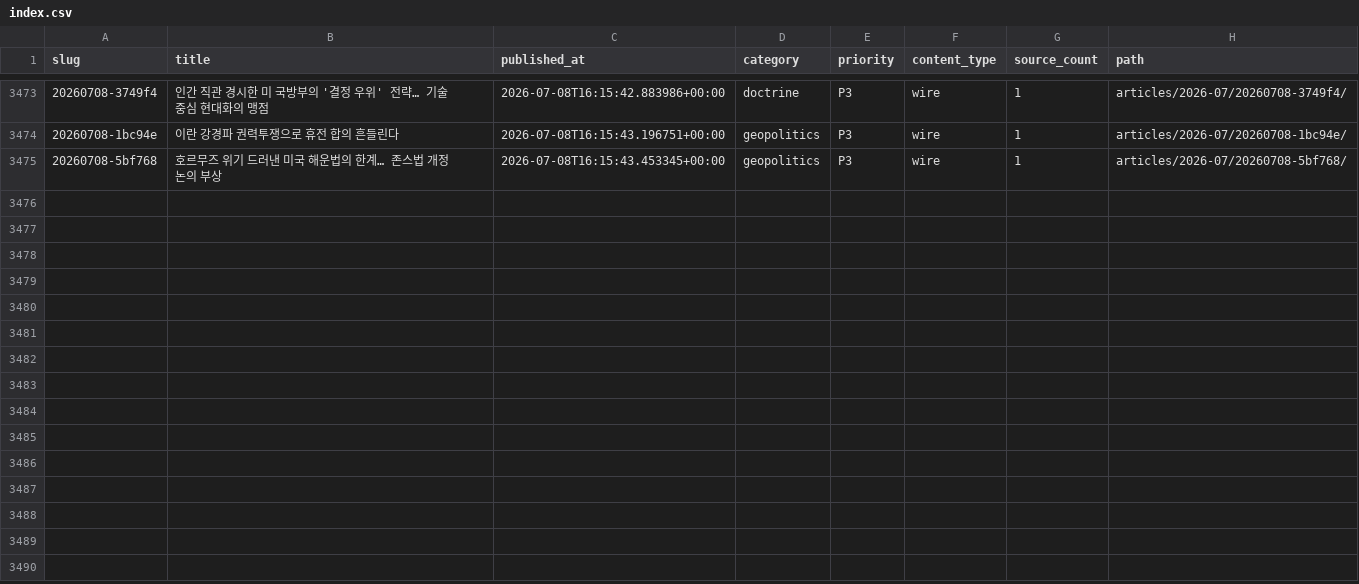
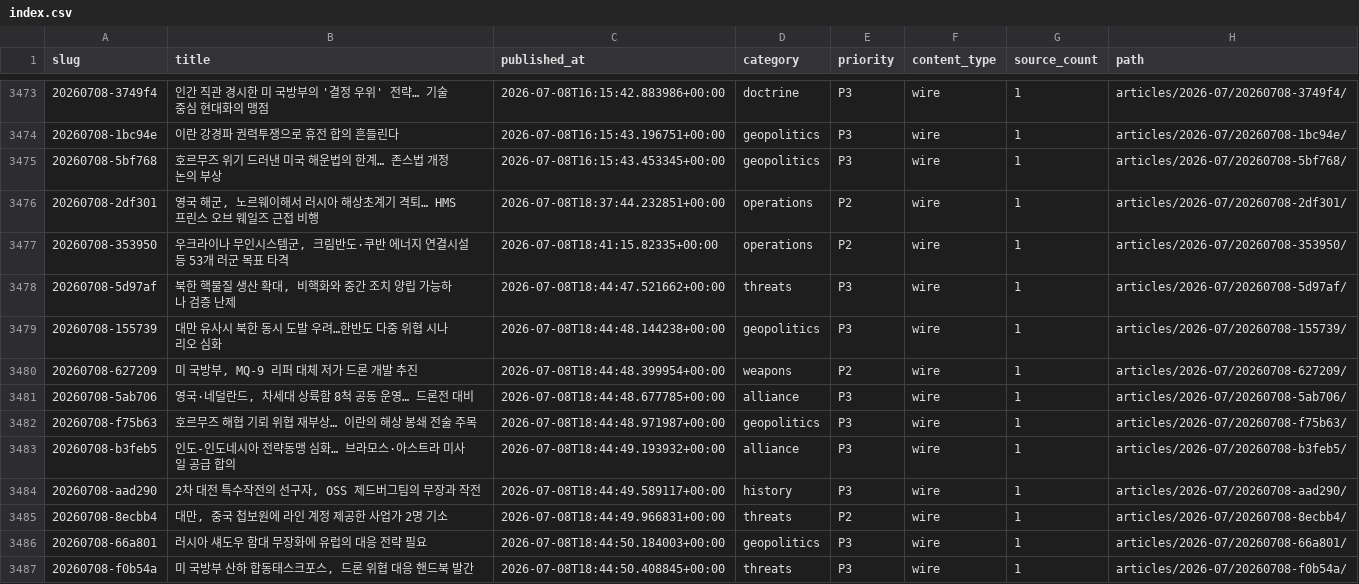
Before and after one commit to CombatSociety/data, a CSV file: index.csv, drawn as a sheet; only a part is shown, gaps mark what is left out; the diff names each change by its address in the sheet, - before the commit and + after, or states it on an @@ line.

Commit message:
mirror: 3486 articles + 64 briefs @ 2026-07-09 04:15 KST

```diff
--- a/index.csv
+++ b/index.csv
+row 3476: 20260708-2df301 | 영국 해군, 노르웨이해서 러시아 해상초계기 격퇴… HMS 프린스 오브 웨일즈 근접 비행 | 2026-07-08T18:37:44.232851+00:00 | operations | P2 | wire | 1 | articles/2026-07/20260708-2df301/
+row 3477: 20260708-353950 | 우크라이나 무인시스템군, 크림반도·쿠반 에너지 연결시설 등 53개 러군 목표 타격 | 2026-07-08T18:41:15.82335+00:00 | operations | P2 | wire | 1 | articles/2026-07/20260708-353950/
+row 3478: 20260708-5d97af | 북한 핵물질 생산 확대, 비핵화와 중간 조치 양립 가능하나 검증 난제 | 2026-07-08T18:44:47.521662+00:00 | threats | P3 | wire | 1 | articles/2026-07/20260708-5d97af/
+row 3479: 20260708-155739 | 대만 유사시 북한 동시 도발 우려…한반도 다중 위협 시나리오 심화 | 2026-07-08T18:44:48.144238+00:00 | geopolitics | P3 | wire | 1 | articles/2026-07/20260708-155739/
+row 3480: 20260708-627209 | 미 국방부, MQ-9 리퍼 대체 저가 드론 개발 추진 | 2026-07-08T18:44:48.399954+00:00 | weapons | P2 | wire | 1 | articles/2026-07/20260708-627209/
+row 3481: 20260708-5ab706 | 영국·네덜란드, 차세대 상륙함 8척 공동 운영… 드론전 대비 | 2026-07-08T18:44:48.677785+00:00 | alliance | P3 | wire | 1 | articles/2026-07/20260708-5ab706/
+row 3482: 20260708-f75b63 | 호르무즈 해협 기뢰 위협 재부상… 이란의 해상 봉쇄 전술 주목 | 2026-07-08T18:44:48.971987+00:00 | geopolitics | P3 | wire | 1 | articles/2026-07/20260708-f75b63/
+row 3483: 20260708-b3feb5 | 인도-인도네시아 전략동맹 심화… 브라모스·아스트라 미사일 공급 합의 | 2026-07-08T18:44:49.193932+00:00 | alliance | P3 | wire | 1 | articles/2026-07/20260708-b3feb5/
+row 3484: 20260708-aad290 | 2차 대전 특수작전의 선구자, OSS 제드버그팀의 무장과 작전 | 2026-07-08T18:44:49.589117+00:00 | history | P3 | wire | 1 | articles/2026-07/20260708-aad290/
+row 3485: 20260708-8ecbb4 | 대만, 중국 첩보원에 라인 계정 제공한 사업가 2명 기소 | 2026-07-08T18:44:49.966831+00:00 | threats | P2 | wire | 1 | articles/2026-07/20260708-8ecbb4/
+row 3486: 20260708-66a801 | 러시아 섀도우 함대 무장화에 유럽의 대응 전략 필요 | 2026-07-08T18:44:50.184003+00:00 | geopolitics | P3 | wire | 1 | articles/2026-07/20260708-66a801/
+row 3487: 20260708-f0b54a | 미 국방부 산하 합동태스크포스, 드론 위협 대응 핸드북 발간 | 2026-07-08T18:44:50.408845+00:00 | threats | P3 | wire | 1 | articles/2026-07/20260708-f0b54a/
```
Also changed, not shown: 36 other files.
